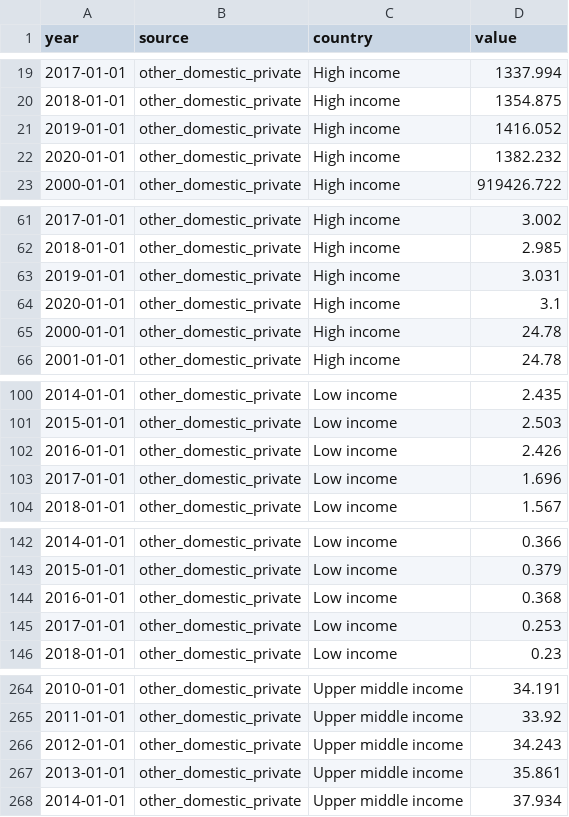
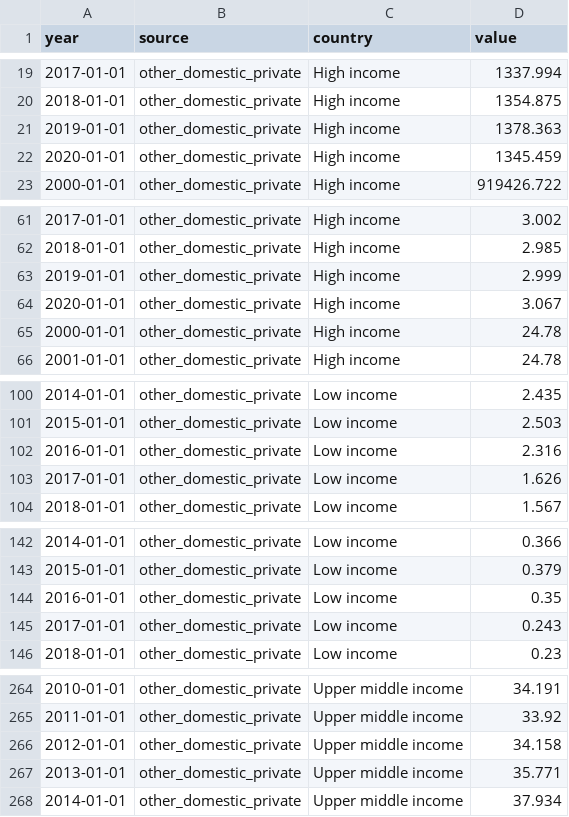
Before and after one commit to ONEcampaign/topic_health_financing, a CSV file: output/other_domestic_private.csv, drawn as a sheet; only a part is shown, gaps mark what is left out; the diff covers the shown part only.

```diff
--- a/output/other_domestic_private.csv
+++ b/output/other_domestic_private.csv
@@ -20,4 +20,4 @@ year,source,country,value
 2018-01-01,other_domestic_private,High income,1354.875
-2019-01-01,other_domestic_private,High income,1416.052
-2020-01-01,other_domestic_private,High income,1382.232
+2019-01-01,other_domestic_private,High income,1378.363
+2020-01-01,other_domestic_private,High income,1345.459
 2000-01-01,other_domestic_private,High income,919426.722
@@ -62,4 +62,4 @@ year,source,country,value
 2018-01-01,other_domestic_private,High income,2.985
-2019-01-01,other_domestic_private,High income,3.031
-2020-01-01,other_domestic_private,High income,3.1
+2019-01-01,other_domestic_private,High income,2.999
+2020-01-01,other_domestic_private,High income,3.067
 2000-01-01,other_domestic_private,High income,24.78
@@ -101,4 +101,4 @@ year,source,country,value
 2015-01-01,other_domestic_private,Low income,2.503
-2016-01-01,other_domestic_private,Low income,2.426
-2017-01-01,other_domestic_private,Low income,1.696
+2016-01-01,other_domestic_private,Low income,2.316
+2017-01-01,other_domestic_private,Low income,1.626
 2018-01-01,other_domestic_private,Low income,1.567
@@ -143,4 +143,4 @@ year,source,country,value
 2015-01-01,other_domestic_private,Low income,0.379
-2016-01-01,other_domestic_private,Low income,0.368
-2017-01-01,other_domestic_private,Low income,0.253
+2016-01-01,other_domestic_private,Low income,0.35
+2017-01-01,other_domestic_private,Low income,0.243
 2018-01-01,other_domestic_private,Low income,0.23
@@ -265,4 +265,4 @@ year,source,country,value
 2011-01-01,other_domestic_private,Upper middle income,33.92
-2012-01-01,other_domestic_private,Upper middle income,34.243
-2013-01-01,other_domestic_private,Upper middle income,35.861
+2012-01-01,other_domestic_private,Upper middle income,34.158
+2013-01-01,other_domestic_private,Upper middle income,35.771
 2014-01-01,other_domestic_private,Upper middle income,37.934
```
Also changed, not shown: 8 edited cells elsewhere in this file, output/Per capita spending ($US).csv, output/Share of GDP (%).csv, 8 other files.
